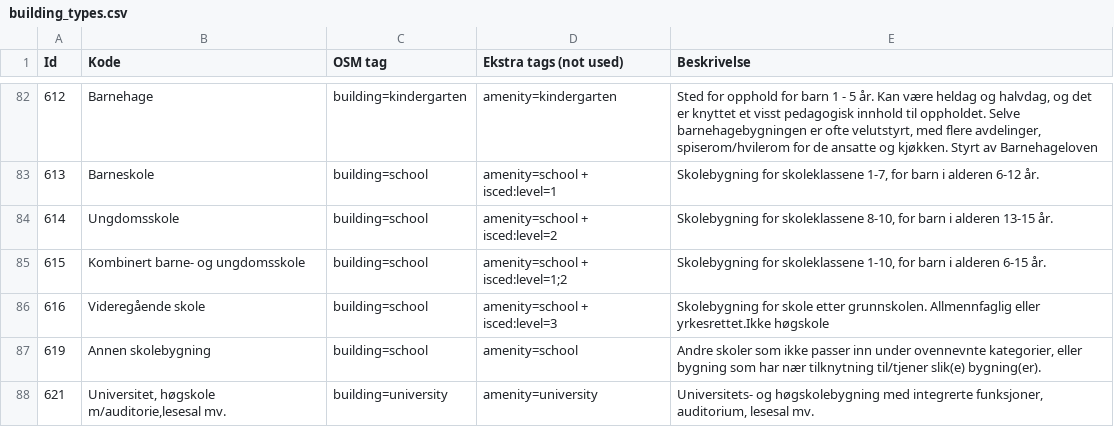
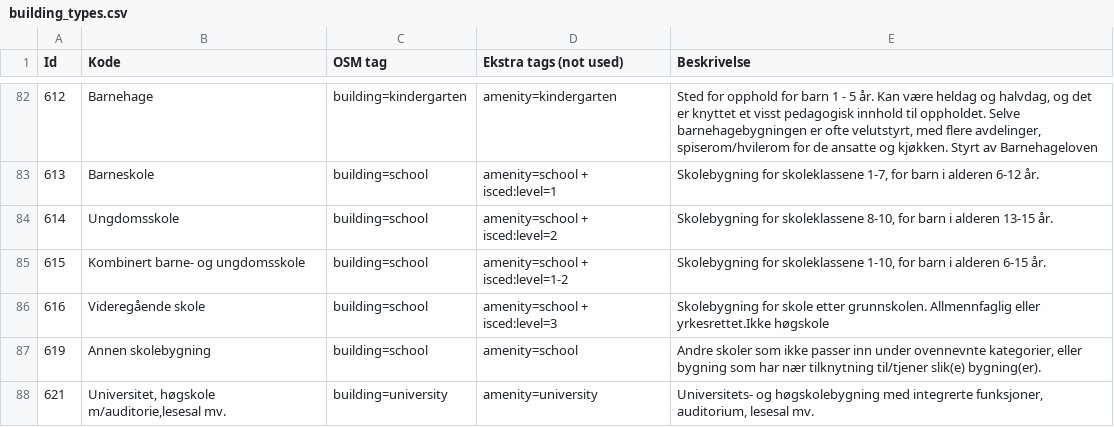
Before and after one commit to NKAmapper/building2osm, a CSV file: building_types.csv, drawn as a sheet; only a part is shown, gaps mark what is left out.

Commit message:
Remove ;

```diff
--- a/building_types.csv
+++ b/building_types.csv
@@ -84,3 +84,3 @@
 614;Ungdomsskole;building=school;amenity=school + isced:level=2;Skolebygning for skoleklassene 8-10, for barn i alderen 13-15 år.
-615;Kombinert barne- og ungdomsskole;building=school;"amenity=school + isced:level=1;2";Skolebygning for skoleklassene 1-10, for barn i alderen 6-15 år.
+615;Kombinert barne- og ungdomsskole;building=school;amenity=school + isced:level=1-2;Skolebygning for skoleklassene 1-10, for barn i alderen 6-15 år.
 616;Videregående skole;building=school;amenity=school + isced:level=3;Skolebygning for skole etter grunnskolen. Allmennfaglig eller yrkesrettet.Ikke høgskole
```
